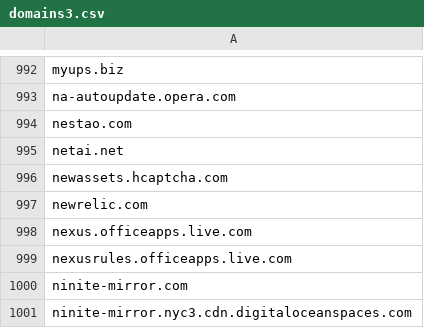
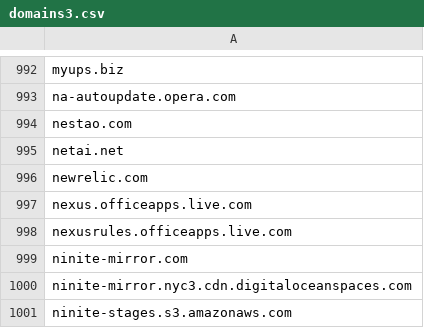
Before and after one commit to RafaelSoaresP/DNSSecurityBlockList, a CSV file: domains3.csv, drawn as a sheet; only a part is shown, gaps mark what is left out; the shorter side is filled out with more unchanged rows; the diff names each change by its address in the sheet, - before the commit and + after, or states it on an @@ line.

Commit message:
Update domains3.csv

```diff
--- a/domains3.csv
+++ b/domains3.csv
-row 996: newassets.hcaptcha.com
```
